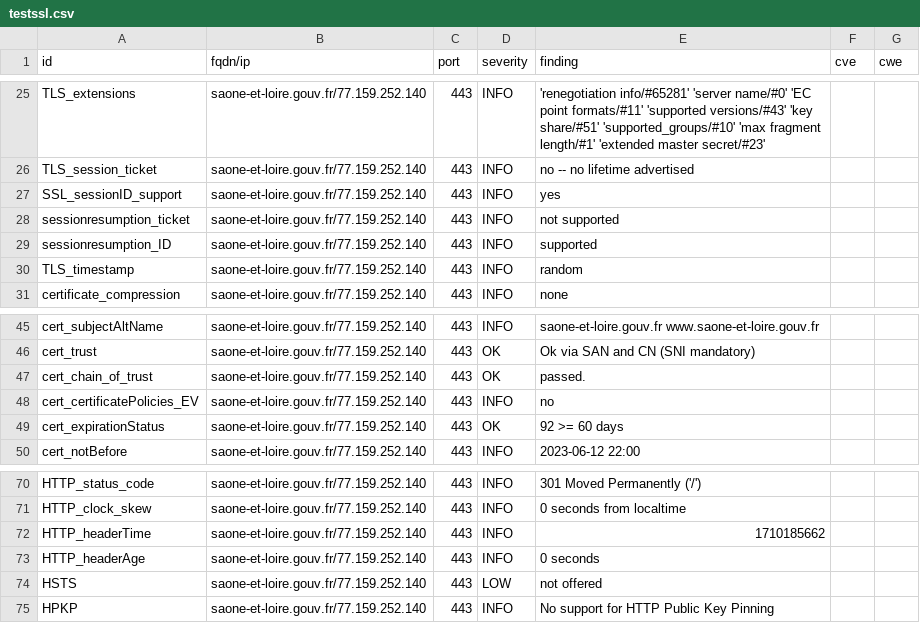
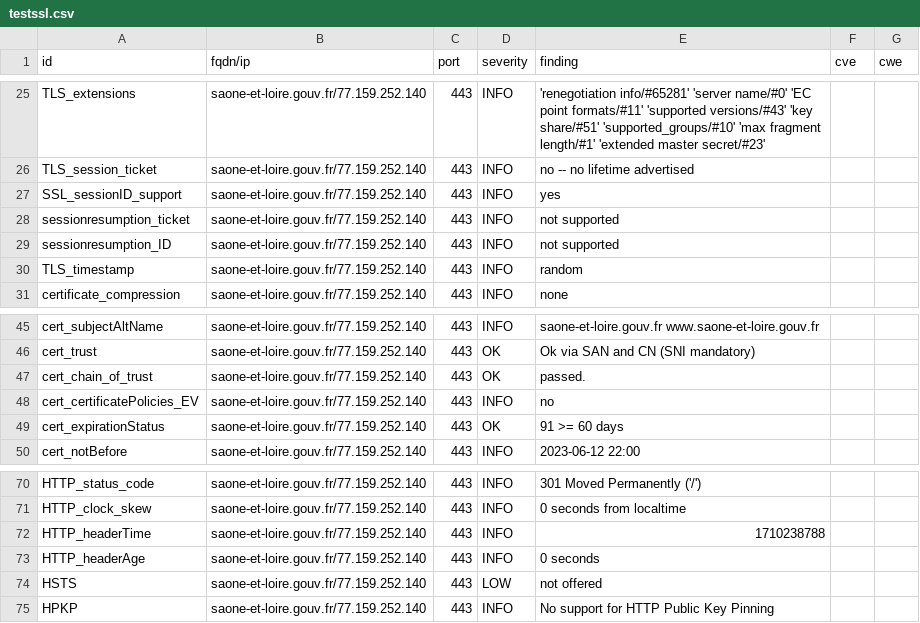
Before and after one commit to GKO-org/dashlordPrd9, a CSV file: results/aHR0cHM6Ly9zYW9uZS1ldC1sb2lyZS5nb3V2LmZy/testssl.csv, drawn as a sheet; only a part is shown, gaps mark what is left out.

```diff
--- a/results/aHR0cHM6Ly9zYW9uZS1ldC1sb2lyZS5nb3V2LmZy/testssl.csv
+++ b/results/aHR0cHM6Ly9zYW9uZS1ldC1sb2lyZS5nb3V2LmZy/testssl.csv
@@ -28,3 +28,3 @@
 "sessionresumption_ticket","saone-et-loire.gouv.fr/77.159.252.140","443","INFO","not supported","",""
-"sessionresumption_ID","saone-et-loire.gouv.fr/77.159.252.140","443","INFO","supported","",""
+"sessionresumption_ID","saone-et-loire.gouv.fr/77.159.252.140","443","INFO","not supported","",""
 "TLS_timestamp","saone-et-loire.gouv.fr/77.159.252.140","443","INFO","random","",""
@@ -48,3 +48,3 @@
 "cert_certificatePolicies_EV","saone-et-loire.gouv.fr/77.159.252.140","443","INFO","no","",""
-"cert_expirationStatus","saone-et-loire.gouv.fr/77.159.252.140","443","OK","92 >= 60 days","",""
+"cert_expirationStatus","saone-et-loire.gouv.fr/77.159.252.140","443","OK","91 >= 60 days","",""
 "cert_notBefore","saone-et-loire.gouv.fr/77.159.252.140","443","INFO","2023-06-12 22:00","",""
@@ -71,3 +71,3 @@
 "HTTP_clock_skew","saone-et-loire.gouv.fr/77.159.252.140","443","INFO","0 seconds from localtime","",""
-"HTTP_headerTime","saone-et-loire.gouv.fr/77.159.252.140","443","INFO","1710185662","",""
+"HTTP_headerTime","saone-et-loire.gouv.fr/77.159.252.140","443","INFO","1710238788","",""
 "HTTP_headerAge","saone-et-loire.gouv.fr/77.159.252.140","443","INFO","0 seconds","",""
```
Also changed, not shown: 8 other files.
